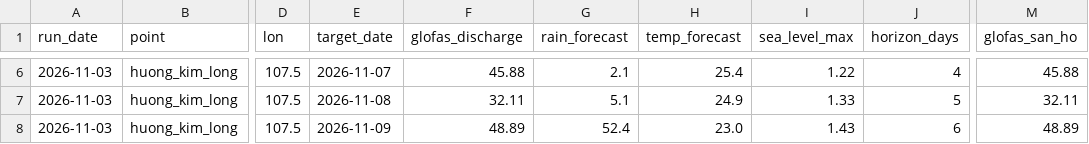
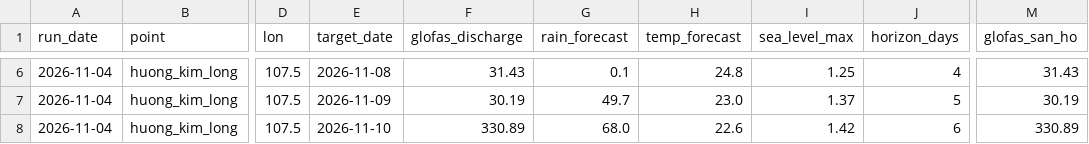
Before and after one commit to GiapDN-13/DSP391m-flood-forecast, a CSV file: reports/forecast_log/_latest.csv, drawn as a sheet; only a part is shown, gaps mark what is left out; the diff covers the shown part only; the diff names each change by its address in the sheet, - before the commit and + after, or states it on an @@ line.

```diff
--- a/reports/forecast_log/_latest.csv
+++ b/reports/forecast_log/_latest.csv
-A6:A8 (run_date): 2026-11-03
+A6:A8 (run_date): 2026-11-04
-E6 (target_date): 2026-11-07
+E6 (target_date): 2026-11-08
-F6 (glofas_discharge): 45.88
+F6 (glofas_discharge): 31.43
-G6 (rain_forecast): 2.1
+G6 (rain_forecast): 0.1
-H6 (temp_forecast): 25.4
+H6 (temp_forecast): 24.8
-I6 (sea_level_max): 1.22
+I6 (sea_level_max): 1.25
-M6 (glofas_san_ho): 45.88
+M6 (glofas_san_ho): 31.43
-E7 (target_date): 2026-11-08
+E7 (target_date): 2026-11-09
-F7 (glofas_discharge): 32.11
+F7 (glofas_discharge): 30.19
-G7 (rain_forecast): 5.1
+G7 (rain_forecast): 49.7
-H7 (temp_forecast): 24.9
+H7 (temp_forecast): 23.0
-I7 (sea_level_max): 1.33
+I7 (sea_level_max): 1.37
-M7 (glofas_san_ho): 32.11
+M7 (glofas_san_ho): 30.19
-E8 (target_date): 2026-11-09
+E8 (target_date): 2026-11-10
-F8 (glofas_discharge): 48.89
+F8 (glofas_discharge): 330.89
-G8 (rain_forecast): 52.4
+G8 (rain_forecast): 68.0
-H8 (temp_forecast): 23.0
+H8 (temp_forecast): 22.6
-I8 (sea_level_max): 1.43
+I8 (sea_level_max): 1.42
-M8 (glofas_san_ho): 48.89
+M8 (glofas_san_ho): 330.89
```
Also changed, not shown: 34 edited cells elsewhere in this file, 1 other file.
